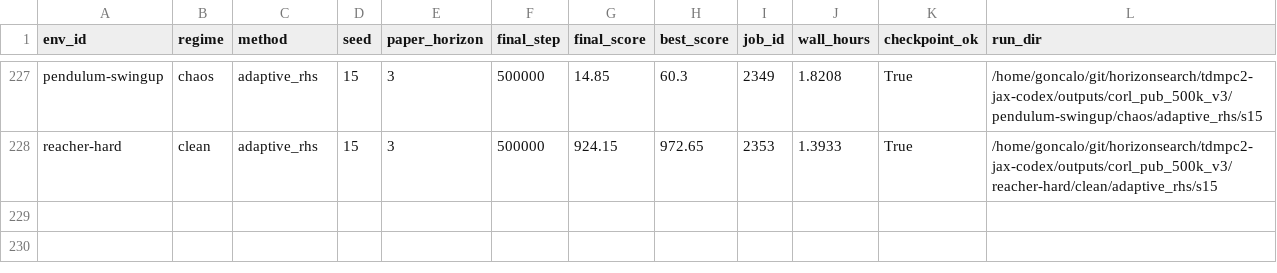
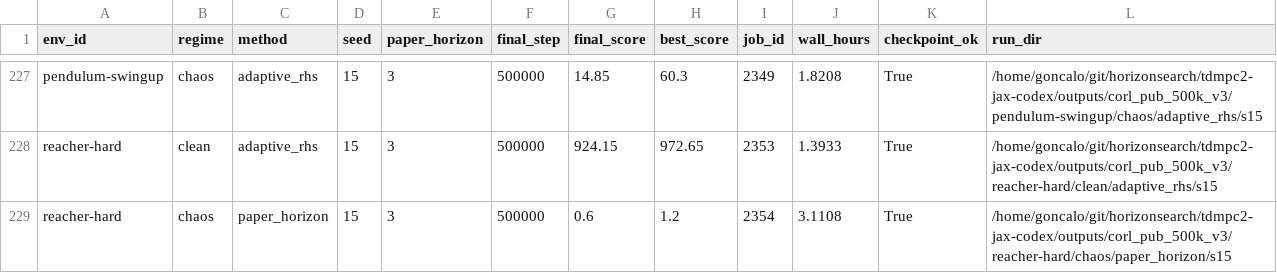
Before and after one commit to gguiomar/tdmpc2-jax, a CSV file: runs/results/corl_compact_v3/tables/main_final_scores.csv, drawn as a sheet; only a part is shown, gaps mark what is left out; the diff names each change by its address in the sheet, - before the commit and + after, or states it on an @@ line.

Commit message:
Update CoRL compact v3 artifacts

```diff
--- a/runs/results/corl_compact_v3/tables/main_final_scores.csv
+++ b/runs/results/corl_compact_v3/tables/main_final_scores.csv
+row 229: reacher-hard | chaos | paper_horizon | 15 | 3 | 500000 | 0.6 | 1.2 | 2354 | 3.1108 | True | /home/goncalo/git/horizonsearch/tdmpc2-jax-codex/outputs/corl_pub_500k_v3/reacher-hard/chaos/paper_horizon/s15
```
Also changed, not shown: runs/results/corl_compact_v3/tables/compute_runtime.csv, runs/results/corl_compact_v3/tables/main_auc_scores.csv, 11 other files.
